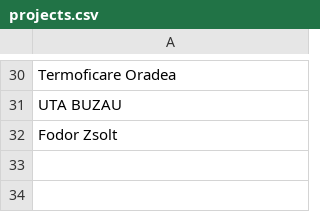
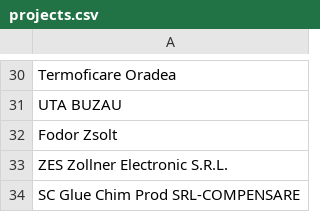
Before and after one commit to pontaj-servelect/pontaj, a CSV file: projects.csv, drawn as a sheet; only a part is shown, gaps mark what is left out; the diff names each change by its address in the sheet, - before the commit and + after, or states it on an @@ line.

Commit message:
Update projects.csv

```diff
--- a/projects.csv
+++ b/projects.csv
+row 33: ZES Zollner Electronic S.R.L.
+row 34: SC Glue Chim Prod SRL-COMPENSARE
```
